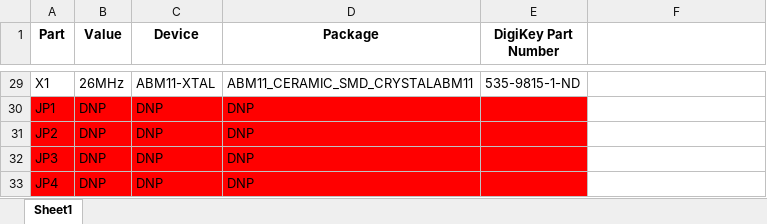
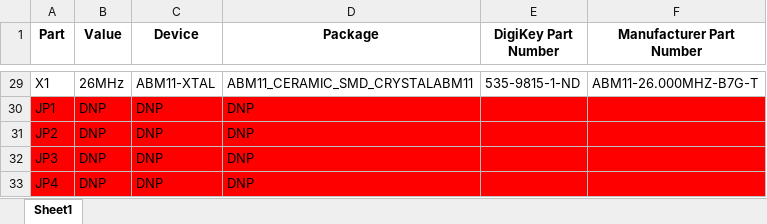
Before and after one commit to zacmanchester/kicksat, an Excel workbook: Sprite/EagleCAD/Sprite/DevBoard_Files/BOM.xlsx, sheet Sheet1, drawn as a sheet; only a part is shown, gaps mark what is left out; values as stored, in another font and other column widths than the file's, no borders; the diff covers the shown part only; the diff names each change by its address in the sheet, - before the commit and + after, or states it on an @@ line.

Commit message:
Added mfg. Part numbers to BOM

```diff
--- a/Sprite/EagleCAD/Sprite/DevBoard_Files/BOM.xlsx (sheet Sheet1)
+++ b/Sprite/EagleCAD/Sprite/DevBoard_Files/BOM.xlsx (sheet Sheet1)
-F1: (empty)
+F1: Manufacturer Part Number
-F29 (Manufacturer Part Number): (empty)
+F29 (Manufacturer Part Number): ABM11-26.000MHZ-B7G-T
-F30:F33 fill: none
+F30:F33 fill: #FF0000
```
Also changed, not shown: 30 edited cells and cell formats elsewhere in this sheet.
